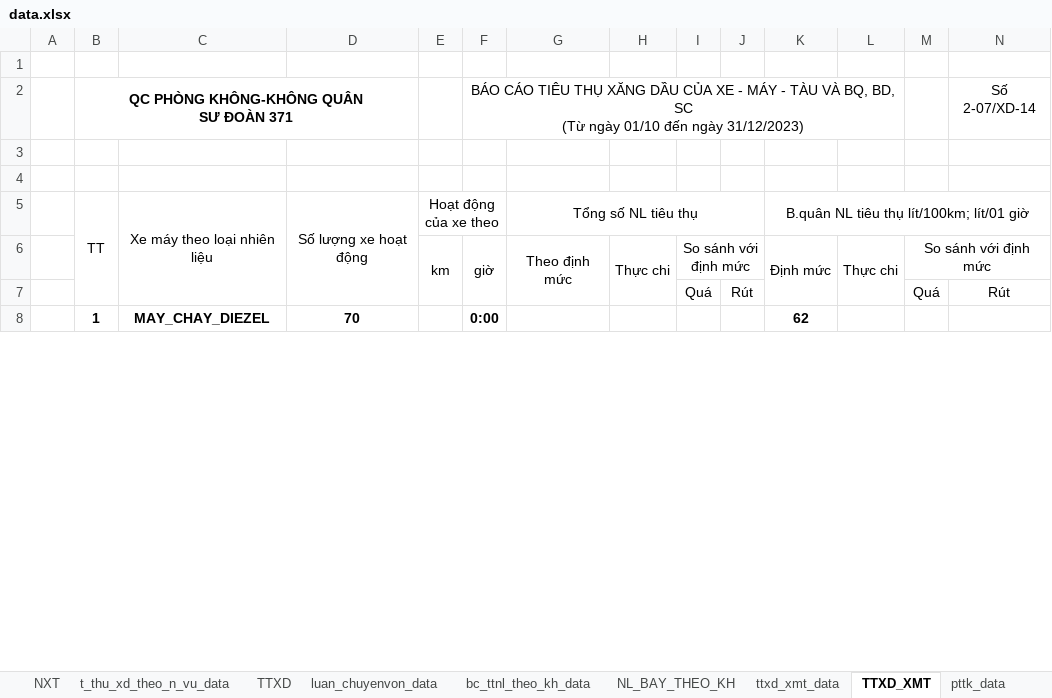
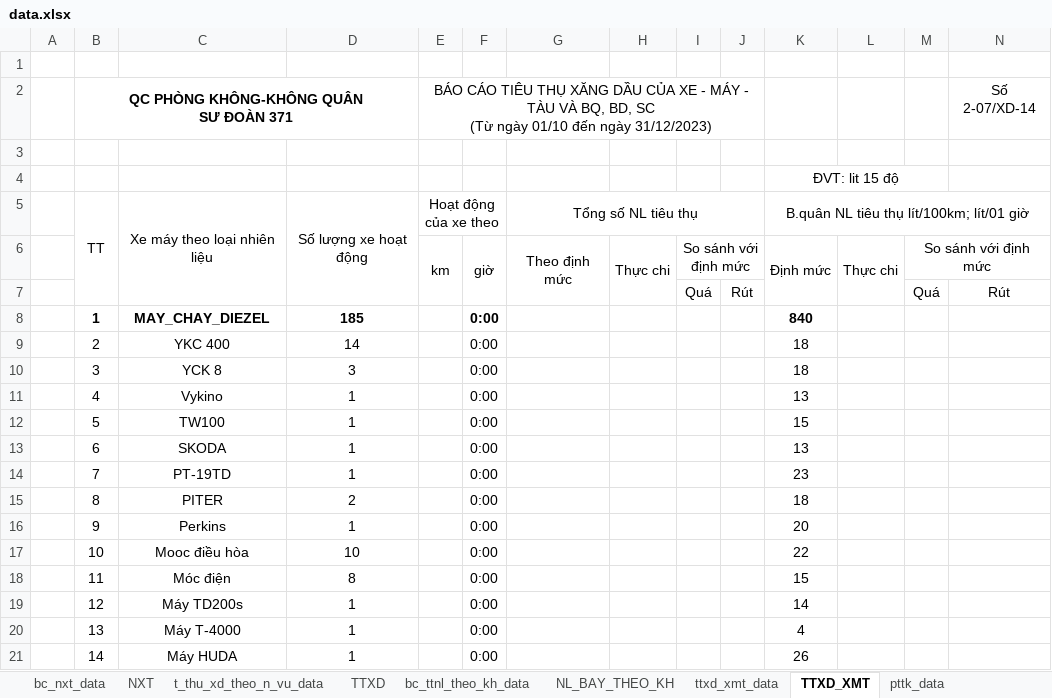
Before and after one commit to ste4-share/xdf, an Excel workbook: xlsx_template/data.xlsx, sheet TTXD_XMT, drawn as a sheet; only a part is shown; values as stored, in another font and other column widths than the file's, no borders; removed rows and columns are numbered as before the commit, all else as after; ↵ is a line break in a cell; the diff covers the shown part only; the diff names each change by its address in the sheet, - before the commit and + after, or states it on an @@ line.

```diff
--- a/xlsx_template/data.xlsx (sheet TTXD_XMT)
+++ b/xlsx_template/data.xlsx (sheet TTXD_XMT)
-E2: (empty)
+E2: BÁO CÁO TIÊU THỤ XĂNG DẦU CỦA XE - MÁY - TÀU VÀ BQ, BD, SC ↵ (Từ ngày 01/10 đến ngày 31/12/2023)
+E2:J2 merged
-F2: BÁO CÁO TIÊU THỤ XĂNG DẦU CỦA XE - MÁY - TÀU VÀ BQ, BD, SC ↵ (Từ ngày 01/10 đến ngày 31/12/2023)
+F2: (empty)
-F2:L2 merged
-K4: (empty)
+K4: ĐVT: lit 15 độ
+K4:M4 merged
-D8: 70
+D8: 185
-K8: 62
+K8: 840
+row 9:  | 2 | YKC 400 | 14 |  | 0:00 |  |  |  |  | 18
+row 10:  | 3 | YCK 8 | 3 |  | 0:00 |  |  |  |  | 18
+row 11:  | 4 | Vykino | 1 |  | 0:00 |  |  |  |  | 13
+row 12:  | 5 | TW100 | 1 |  | 0:00 |  |  |  |  | 15
+row 13:  | 6 | SKODA | 1 |  | 0:00 |  |  |  |  | 13
+row 14:  | 7 | PT-19TD | 1 |  | 0:00 |  |  |  |  | 23
+row 15:  | 8 | PITER | 2 |  | 0:00 |  |  |  |  | 18
+row 16:  | 9 | Perkins | 1 |  | 0:00 |  |  |  |  | 20
+row 17:  | 10 | Mooc điều hòa | 10 |  | 0:00 |  |  |  |  | 22
+row 18:  | 11 | Móc điện | 8 |  | 0:00 |  |  |  |  | 15
+row 19:  | 12 | Máy TD200s | 1 |  | 0:00 |  |  |  |  | 14
+row 20:  | 13 | Máy T-4000 | 1 |  | 0:00 |  |  |  |  | 4
+row 21:  | 14 | Máy HUDA | 1 |  | 0:00 |  |  |  |  | 26
```
Also changed, not shown: 111 added rows, 32 edited cells and cell formats elsewhere in this sheet, sheet bc_ttnl_theo_kh_data, sheet NL_BAY_THEO_KH, sheet NXT, sheet ttxd_xmt_data, sheet TTXD, sheet t_thu_xd_theo_n_vu_data, 2 more sheets, other sheet tabs, formulas that keep their value, hidden cells, 17 other files.
